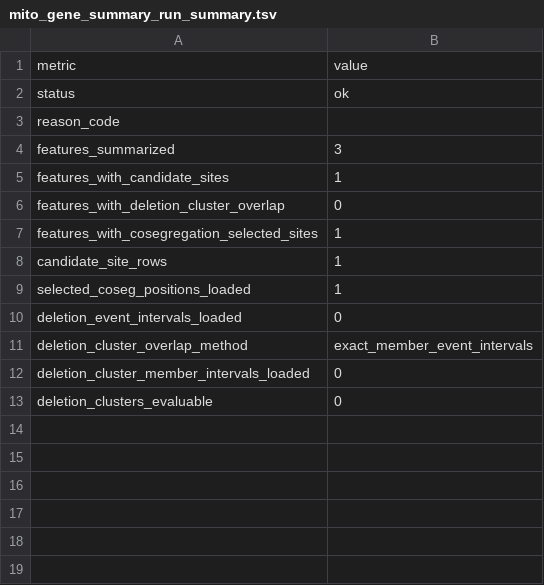
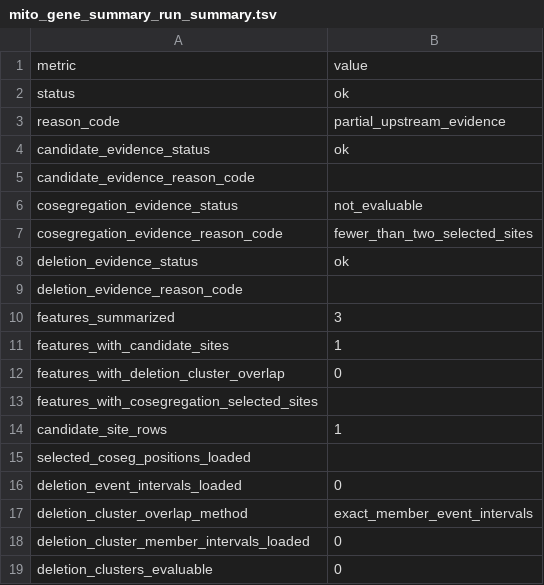
Before and after one commit to elissonnog/mito-overview, a TSV file: examples/expected_reports/TOY-001_output/summary/mito_gene_summary_run_summary.tsv, drawn as a sheet.

Commit message:
Regenerate corrected synthetic report bundles

```diff
--- a/examples/expected_reports/TOY-001_output/summary/mito_gene_summary_run_summary.tsv
+++ b/examples/expected_reports/TOY-001_output/summary/mito_gene_summary_run_summary.tsv
@@ -2,3 +2,9 @@ metric	value
 status	ok
-reason_code	
+reason_code	partial_upstream_evidence
+candidate_evidence_status	ok
+candidate_evidence_reason_code	
+cosegregation_evidence_status	not_evaluable
+cosegregation_evidence_reason_code	fewer_than_two_selected_sites
+deletion_evidence_status	ok
+deletion_evidence_reason_code	
 features_summarized	3
@@ -6,5 +12,5 @@ features_with_candidate_sites	1
 features_with_deletion_cluster_overlap	0
-features_with_cosegregation_selected_sites	1
+features_with_cosegregation_selected_sites	
 candidate_site_rows	1
-selected_coseg_positions_loaded	1
+selected_coseg_positions_loaded	
 deletion_event_intervals_loaded	0
```
Also changed, not shown: examples/expected_reports/TOY-001_output/summary/mito_identity_qc_summary.tsv, examples/expected_reports/TOY-001_output/summary/mito_methylation_track_rows.tsv, 13 other files.
